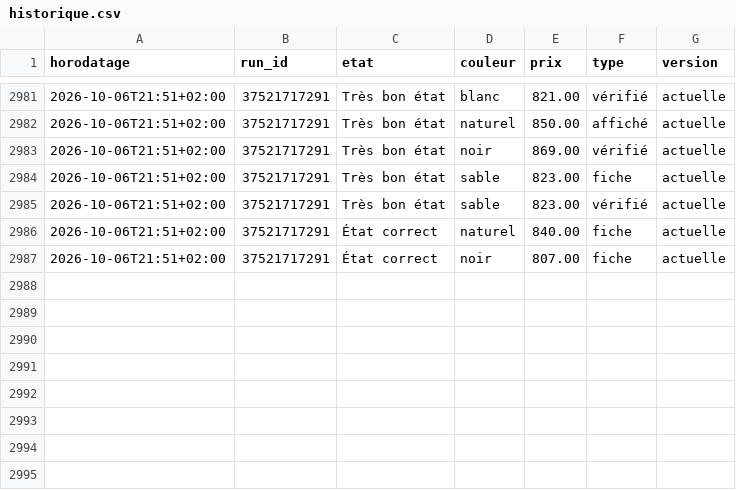
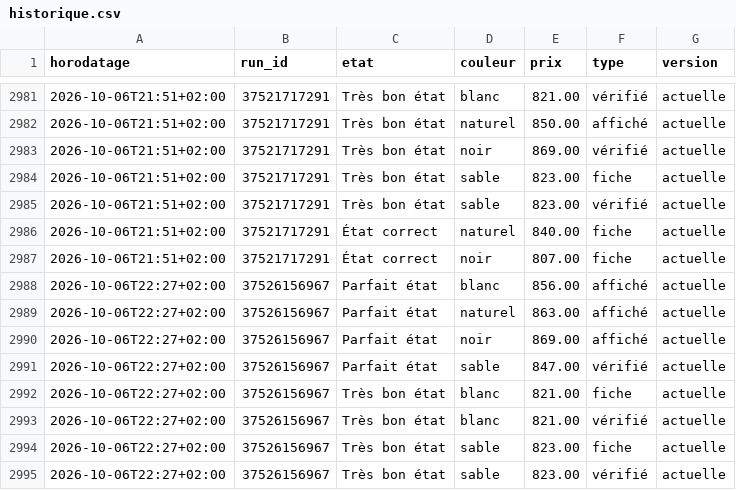
Before and after one commit to al37hajj/veille-backmarket, a CSV file: historique.csv, drawn as a sheet; only a part is shown, gaps mark what is left out.

```diff
--- a/historique.csv
+++ b/historique.csv
@@ -2987 +2987,9 @@ horodatage,run_id,etat,couleur,prix,type,version
 2026-10-06T21:51+02:00,37521717291,État correct,noir,807.00,fiche,actuelle
+2026-10-06T22:27+02:00,37526156967,Parfait état,blanc,856.00,affiché,actuelle
+2026-10-06T22:27+02:00,37526156967,Parfait état,naturel,863.00,affiché,actuelle
+2026-10-06T22:27+02:00,37526156967,Parfait état,noir,869.00,affiché,actuelle
+2026-10-06T22:27+02:00,37526156967,Parfait état,sable,847.00,vérifié,actuelle
+2026-10-06T22:27+02:00,37526156967,Très bon état,blanc,821.00,fiche,actuelle
+2026-10-06T22:27+02:00,37526156967,Très bon état,blanc,821.00,vérifié,actuelle
+2026-10-06T22:27+02:00,37526156967,Très bon état,sable,823.00,fiche,actuelle
+2026-10-06T22:27+02:00,37526156967,Très bon état,sable,823.00,vérifié,actuelle
```
